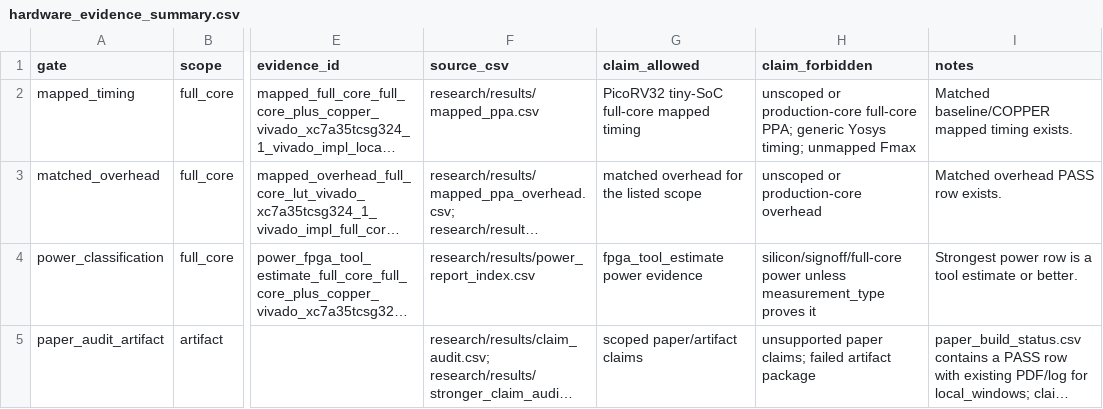
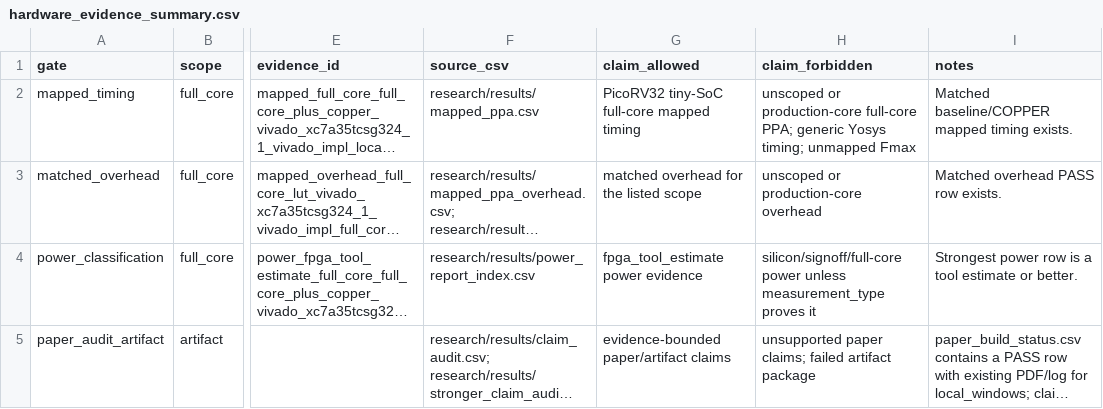
Before and after one commit to Tylerlee102/novel-arm, a CSV file: research/results/hardware_evidence_summary.csv, drawn as a sheet; only a part is shown, gaps mark what is left out; long unchanged cells end in …; the diff names each change by its address in the sheet, - before the commit and + after, or states it on an @@ line.

```diff
--- a/research/results/hardware_evidence_summary.csv
+++ b/research/results/hardware_evidence_summary.csv
-G5 (claim_allowed): scoped paper/artifact claims
+G5 (claim_allowed): evidence-bounded paper/artifact claims
```
Also changed, not shown: research/results/copper_public_artifact_manifest_20260620.csv, research/results/paper_build_status.csv, 23 other files.
